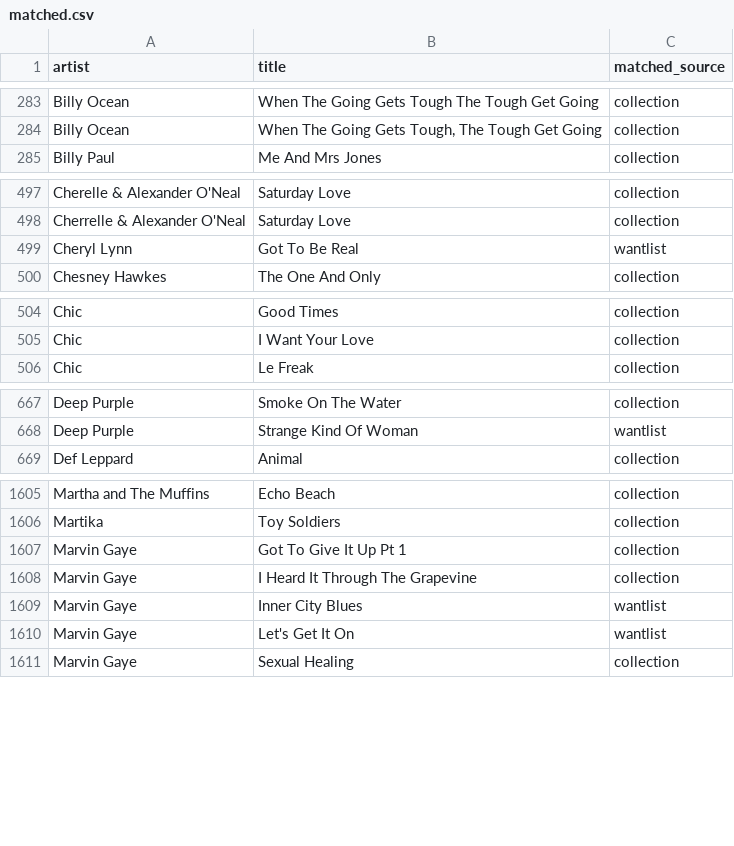
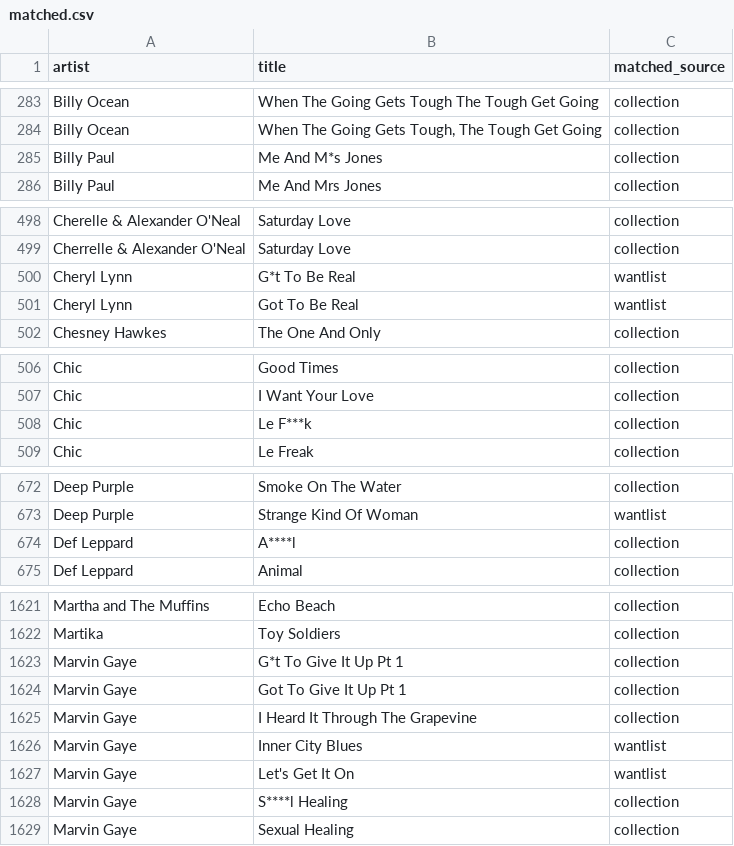
Before and after one commit to datamgmt/RadioPlayLists, a CSV file: data/matched/matched.csv, drawn as a sheet; only a part is shown, gaps mark what is left out; the diff covers the shown part only; the diff names each change by its address in the sheet, - before the commit and + after, or states it on an @@ line.

```diff
--- a/data/matched/matched.csv
+++ b/data/matched/matched.csv
+row 285: Billy Paul | Me And M*s Jones | collection
+row 500: Cheryl Lynn | G*t To Be Real | wantlist
+row 508: Chic | Le F***k | collection
+row 674: Def Leppard | A****l | collection
+row 1623: Marvin Gaye | G*t To Give It Up Pt 1 | collection
+row 1628: Marvin Gaye | S****l Healing | collection
```
Also changed, not shown: 29 added rows elsewhere in this file, 2 other files.
